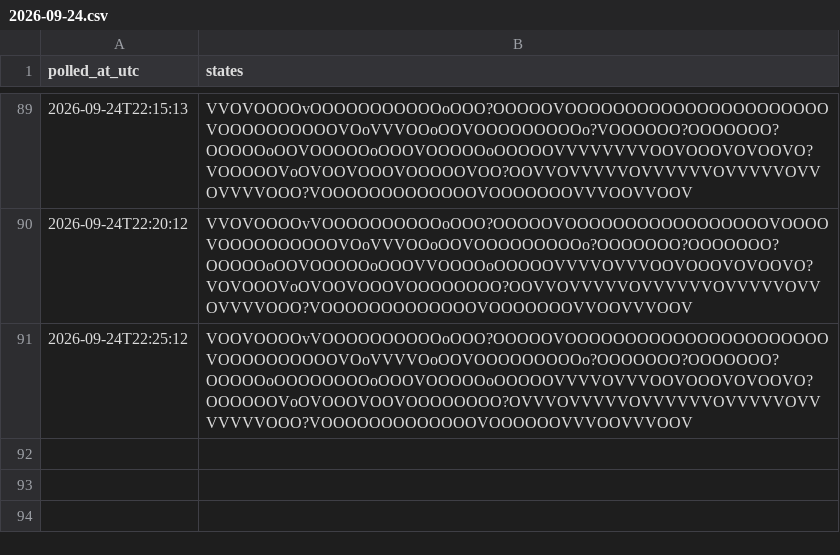
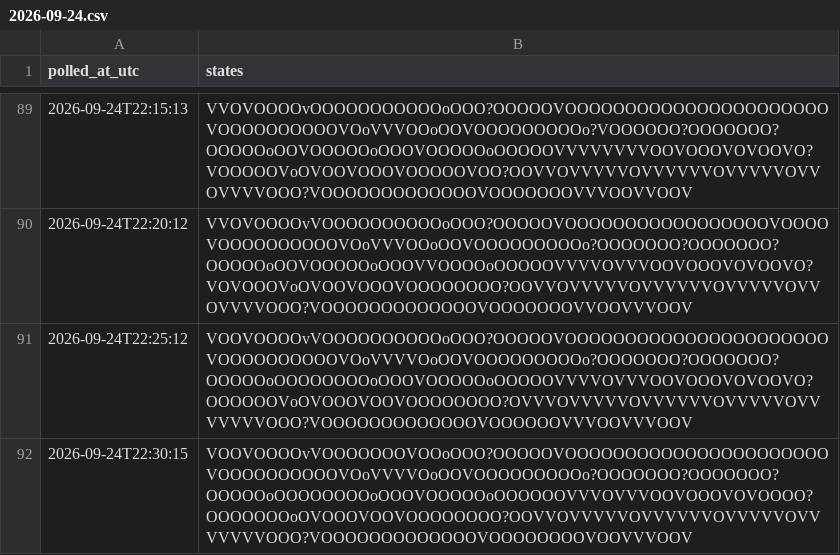
Before and after one commit to citina/curb-log, a CSV file: tools/data/ci/2026-09-24.csv, drawn as a sheet; only a part is shown, gaps mark what is left out; the diff names each change by its address in the sheet, - before the commit and + after, or states it on an @@ line.

```diff
--- a/tools/data/ci/2026-09-24.csv
+++ b/tools/data/ci/2026-09-24.csv
+row 92: 2026-09-24T22:30:15 | VOOVOOOOvVOOOOOOOVOOoOOO?OOOOOVOOOOOOOOOOOOOOOOOOOOOOVOOOOOOOOOOVOoVVVVOoOOVOOOOOOOOOo?OOOOOOO?OOOOOOO?OOOOOoOOOOOOOOoOOOVOOOOOoOOOOOOVVVOVVVOOVOOOVOVOOOO?OOOOOOOoOVOOOVOOVOOOOOOOO?OOVVOVVVVVOVVVVVVOVVVVVOVVVVVVVOOO?VOOOOOOOOOOOOOVOOOOOOOOVOOVVVOOV
```
Also changed, not shown: 1 other file.
